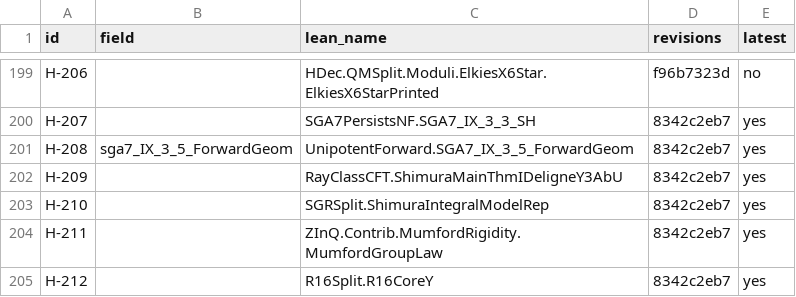
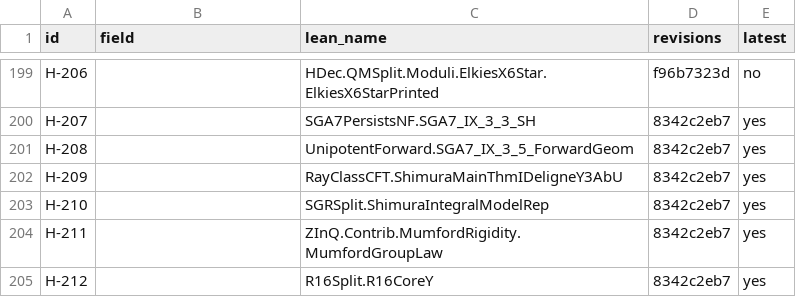
Before and after one commit to CheyLoveday/diophantine-z-q, a TSV file: docs/one-proof/frontier-crosswalk.tsv, drawn as a sheet; only a part is shown, gaps mark what is left out.

```diff
--- a/docs/one-proof/frontier-crosswalk.tsv
+++ b/docs/one-proof/frontier-crosswalk.tsv
@@ -200,3 +200,3 @@ H-206		HDec.QMSplit.Moduli.ElkiesX6Star.ElkiesX6StarPrinted	f96b7323d	no
 H-207		SGA7PersistsNF.SGA7_IX_3_3_SH	8342c2eb7	yes
-H-208	sga7_IX_3_5_ForwardGeom	UnipotentForward.SGA7_IX_3_5_ForwardGeom	8342c2eb7	yes
+H-208		UnipotentForward.SGA7_IX_3_5_ForwardGeom	8342c2eb7	yes
 H-209		RayClassCFT.ShimuraMainThmIDeligneY3AbU	8342c2eb7	yes
```
Also changed, not shown: docs/one-proof/claims.tsv, docs/one-proof/kinds.tsv, 13 other files.
